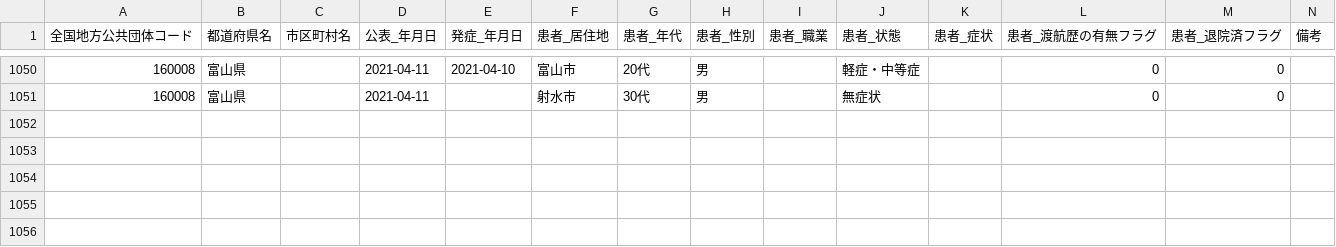
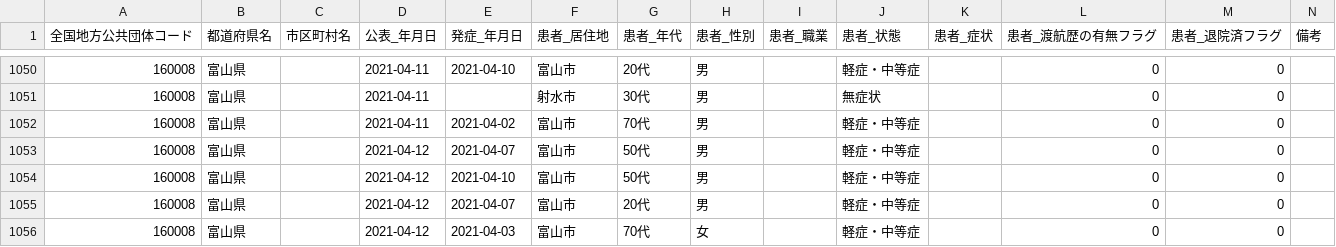
Before and after one commit to terachan0117/covid19-toyama-opendata, a CSV file: data/160008_toyama_covid19_patients.csv, drawn as a sheet; only a part is shown, gaps mark what is left out.

```diff
--- a/data/160008_toyama_covid19_patients.csv
+++ b/data/160008_toyama_covid19_patients.csv
@@ -1051 +1051,6 @@
 160008,富山県,,2021-04-11,,射水市,30代,男,,無症状,,0,0,
+160008,富山県,,2021-04-11,2021-04-02,富山市,70代,男,,軽症・中等症,,0,0,
+160008,富山県,,2021-04-12,2021-04-07,富山市,50代,男,,軽症・中等症,,0,0,
+160008,富山県,,2021-04-12,2021-04-10,富山市,50代,男,,軽症・中等症,,0,0,
+160008,富山県,,2021-04-12,2021-04-07,富山市,20代,男,,軽症・中等症,,0,0,
+160008,富山県,,2021-04-12,2021-04-03,富山市,70代,女,,軽症・中等症,,0,0,
```
Also changed, not shown: data/160008_toyama_covid19_antigen_test_people.csv, data/160008_toyama_covid19_confirm_patients.csv, 7 other files.
